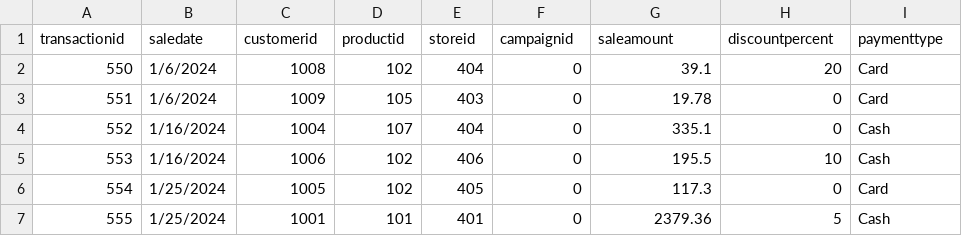
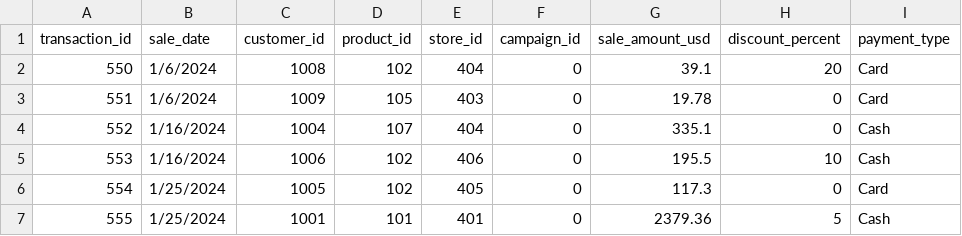
Before and after one commit to scmiller77/smart-store-miller, a CSV file: data/prepared/sales_data_prepared.csv, drawn as a sheet; only a part is shown.

Commit message:
Added data warehouse

```diff
--- a/data/prepared/sales_data_prepared.csv
+++ b/data/prepared/sales_data_prepared.csv
@@ -1,2 +1,2 @@
-transactionid,saledate,customerid,productid,storeid,campaignid,saleamount,discountpercent,paymenttype
+transaction_id,sale_date,customer_id,product_id,store_id,campaign_id,sale_amount_usd,discount_percent,payment_type
 550,1/6/2024,1008,102,404,0,39.1,20,Card
```
Also changed, not shown: data/prepared/customers_data_prepared.csv, data/prepared/products_data_prepared.csv, 4 other files.
